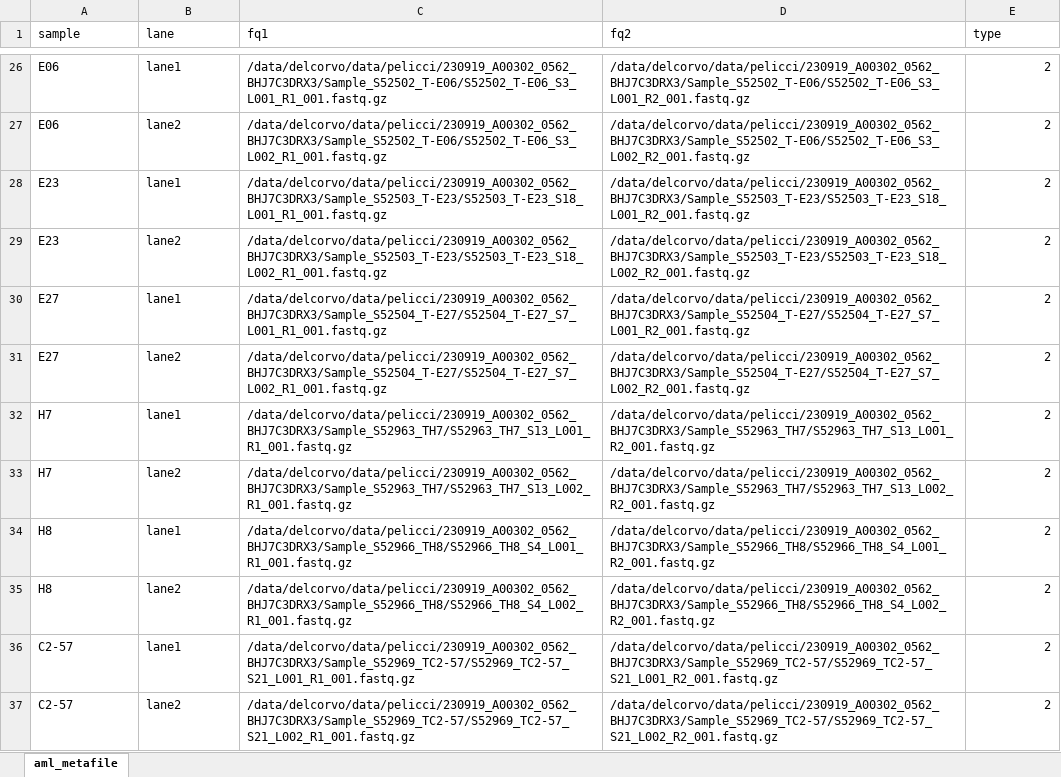
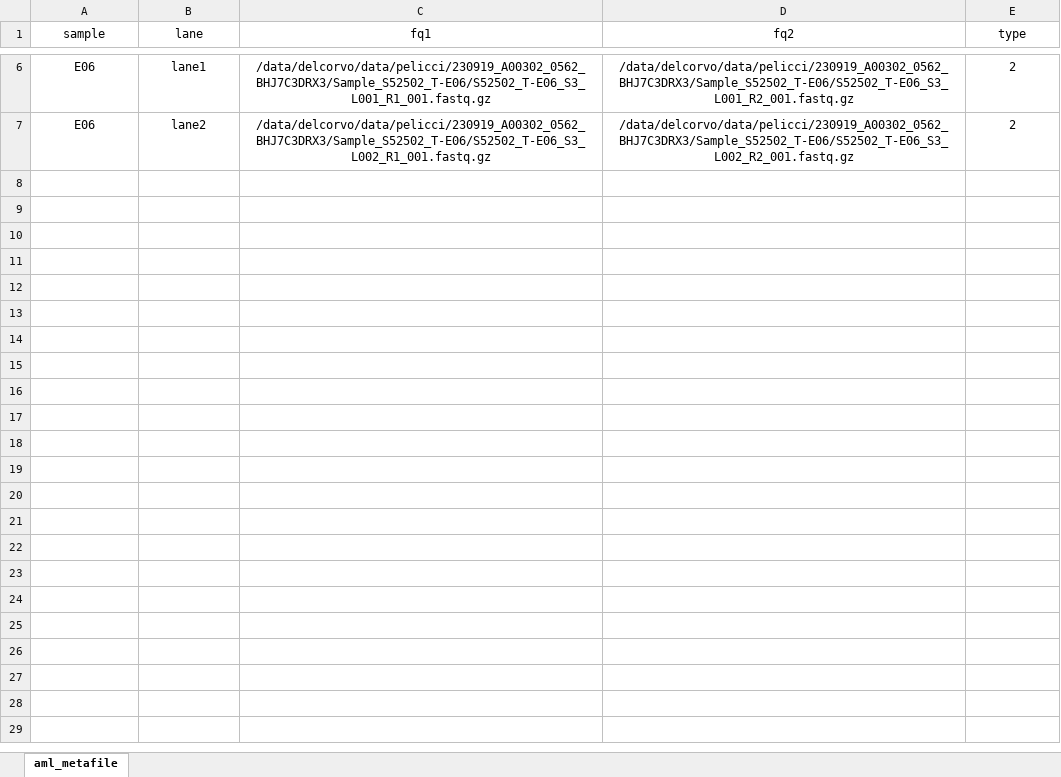
Before and after one commit to mdelcorvo/DeSeq-Free, an Excel workbook: metafile/GBM_metafile.xlsx, sheet aml_metafile, drawn as a sheet; only a part is shown, gaps mark what is left out; values as stored, in another font and other column widths than the file's, no borders; removed rows and columns are numbered as before the commit, all else as after; the diff covers the shown part only; the diff names each change by its address in the sheet, - before the commit and + after, or states it on an @@ line.

```diff
--- a/metafile/GBM_metafile.xlsx (sheet aml_metafile)
+++ b/metafile/GBM_metafile.xlsx (sheet aml_metafile)
-A1:E1 alignment: left
+A1:E1 alignment: center
-A6:D7 alignment: left
+A6:D7 alignment: center
-E6:E7 alignment: right
+E6:E7 alignment: center
-row 28: E23 | lane1 | /data/delcorvo/data/pelicci/230919_A00302_0562_BHJ7C3DRX3/Sample_S52503_T-E23/S52503_T-E23_S18_L001_R1_001.fastq.gz | /data/delcorvo/data/pelicci/230919_A00302_0562_BHJ7C3DRX3/Sample_S52503_T-E23/S52503_T-E23_S18_L001_R2_001.fastq.gz | 2
-row 29: E23 | lane2 | /data/delcorvo/data/pelicci/230919_A00302_0562_BHJ7C3DRX3/Sample_S52503_T-E23/S52503_T-E23_S18_L002_R1_001.fastq.gz | /data/delcorvo/data/pelicci/230919_A00302_0562_BHJ7C3DRX3/Sample_S52503_T-E23/S52503_T-E23_S18_L002_R2_001.fastq.gz | 2
-row 30: E27 | lane1 | /data/delcorvo/data/pelicci/230919_A00302_0562_BHJ7C3DRX3/Sample_S52504_T-E27/S52504_T-E27_S7_L001_R1_001.fastq.gz | /data/delcorvo/data/pelicci/230919_A00302_0562_BHJ7C3DRX3/Sample_S52504_T-E27/S52504_T-E27_S7_L001_R2_001.fastq.gz | 2
-row 31: E27 | lane2 | /data/delcorvo/data/pelicci/230919_A00302_0562_BHJ7C3DRX3/Sample_S52504_T-E27/S52504_T-E27_S7_L002_R1_001.fastq.gz | /data/delcorvo/data/pelicci/230919_A00302_0562_BHJ7C3DRX3/Sample_S52504_T-E27/S52504_T-E27_S7_L002_R2_001.fastq.gz | 2
-row 32: H7 | lane1 | /data/delcorvo/data/pelicci/230919_A00302_0562_BHJ7C3DRX3/Sample_S52963_TH7/S52963_TH7_S13_L001_R1_001.fastq.gz | /data/delcorvo/data/pelicci/230919_A00302_0562_BHJ7C3DRX3/Sample_S52963_TH7/S52963_TH7_S13_L001_R2_001.fastq.gz | 2
-row 33: H7 | lane2 | /data/delcorvo/data/pelicci/230919_A00302_0562_BHJ7C3DRX3/Sample_S52963_TH7/S52963_TH7_S13_L002_R1_001.fastq.gz | /data/delcorvo/data/pelicci/230919_A00302_0562_BHJ7C3DRX3/Sample_S52963_TH7/S52963_TH7_S13_L002_R2_001.fastq.gz | 2
-row 34: H8 | lane1 | /data/delcorvo/data/pelicci/230919_A00302_0562_BHJ7C3DRX3/Sample_S52966_TH8/S52966_TH8_S4_L001_R1_001.fastq.gz | /data/delcorvo/data/pelicci/230919_A00302_0562_BHJ7C3DRX3/Sample_S52966_TH8/S52966_TH8_S4_L001_R2_001.fastq.gz | 2
-row 35: H8 | lane2 | /data/delcorvo/data/pelicci/230919_A00302_0562_BHJ7C3DRX3/Sample_S52966_TH8/S52966_TH8_S4_L002_R1_001.fastq.gz | /data/delcorvo/data/pelicci/230919_A00302_0562_BHJ7C3DRX3/Sample_S52966_TH8/S52966_TH8_S4_L002_R2_001.fastq.gz | 2
-row 36: C2-57 | lane1 | /data/delcorvo/data/pelicci/230919_A00302_0562_BHJ7C3DRX3/Sample_S52969_TC2-57/S52969_TC2-57_S21_L001_R1_001.fastq.gz | /data/delcorvo/data/pelicci/230919_A00302_0562_BHJ7C3DRX3/Sample_S52969_TC2-57/S52969_TC2-57_S21_L001_R2_001.fastq.gz | 2
-row 37: C2-57 | lane2 | /data/delcorvo/data/pelicci/230919_A00302_0562_BHJ7C3DRX3/Sample_S52969_TC2-57/S52969_TC2-57_S21_L002_R1_001.fastq.gz | /data/delcorvo/data/pelicci/230919_A00302_0562_BHJ7C3DRX3/Sample_S52969_TC2-57/S52969_TC2-57_S21_L002_R2_001.fastq.gz | 2
```
Also changed, not shown: 20 removed rows and cell formats elsewhere in this sheet, 12 other files.
